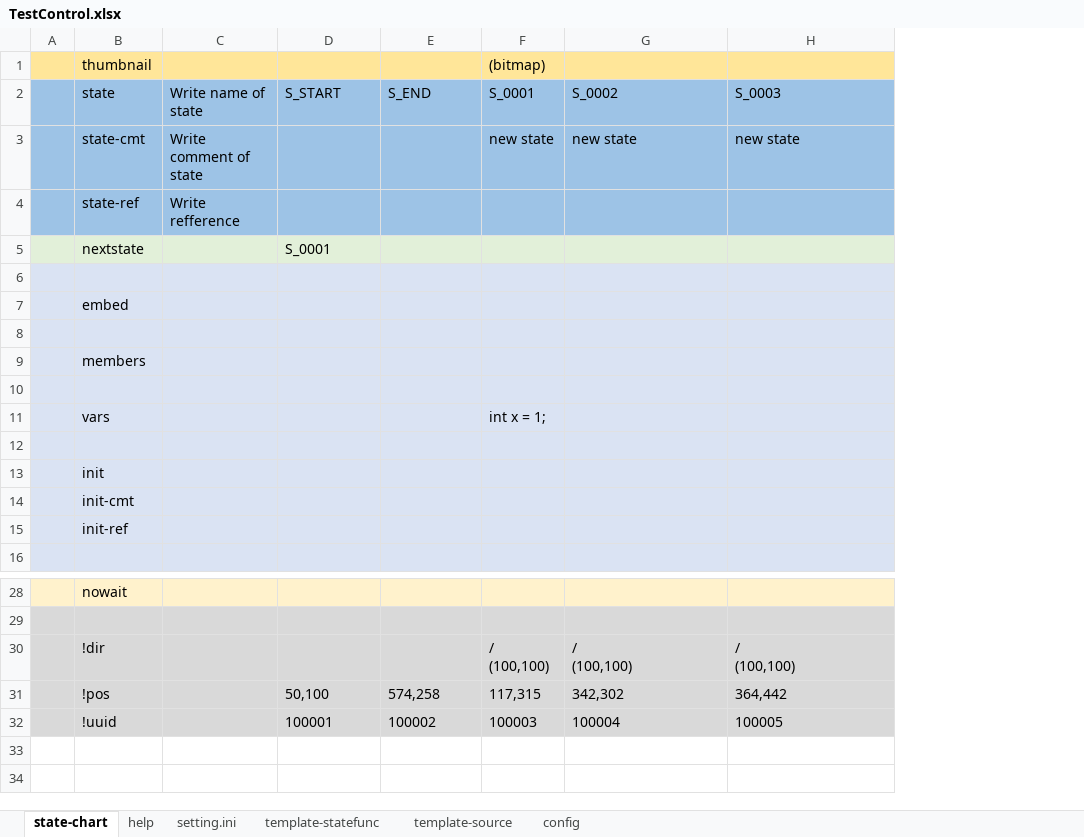
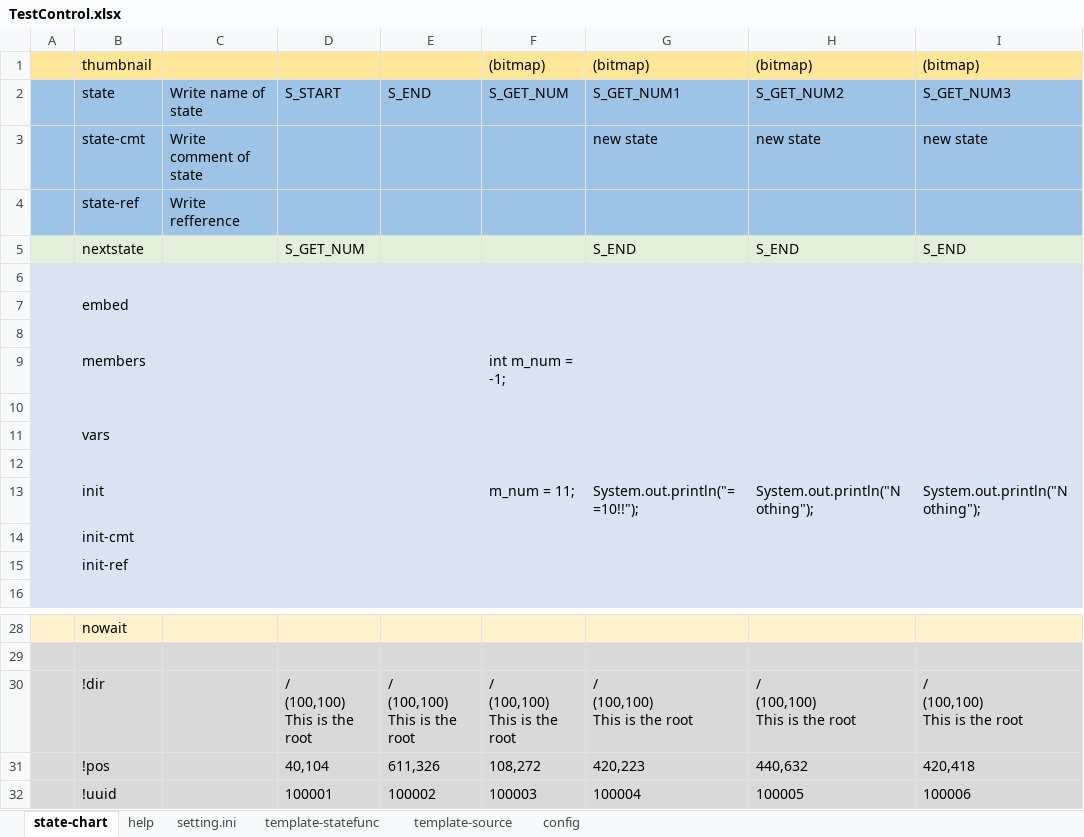
Before and after one commit to NNNIC/psgg-java-sample, an Excel workbook: playground/doc/TestControl.xlsx, sheet state-chart, drawn as a sheet; only a part is shown, gaps mark what is left out; values as stored, in another font and other column widths than the file's, no borders; removed rows and columns are numbered as before the commit, all else as after; ↵ is a line break in a cell; the diff names each change by its address in the sheet, - before the commit and + after, or states it on an @@ line.

```diff
--- a/playground/doc/TestControl.xlsx (sheet state-chart)
+++ b/playground/doc/TestControl.xlsx (sheet state-chart)
-column F, rows 1-11: (bitmap) | S_0001 | new state |  |  |  |  |  |  |  | int x = 1;; rows 30-32: / ↵ (100,100) | 117,315 | 100003
+column F, rows 1-13: (bitmap) | S_GET_NUM |  |  |  |  |  |  | int m_num = -1; |  |  |  | m_num = 11;; rows 30-32: / ↵ (100,100) ↵ This is the root | 108,272 | 100003
+column I, rows 1-13: (bitmap) | S_GET_NUM3 | new state |  | S_END |  |  |  |  |  |  |  | System.out.println("Nothing");; rows 30-32: / ↵ (100,100) ↵ This is the root | 420,418 | 100006
-G1: (empty)
+G1: (bitmap)
-H1: (empty)
+H1: (bitmap)
-G2: S_0002
+G2: S_GET_NUM1
-H2: S_0003
+H2: S_GET_NUM2
-D5: S_0001
+D5: S_GET_NUM
-G5: (empty)
+G5: S_END
-H5: (empty)
+H5: S_END
-G13: (empty)
+G13: System.out.println("==10!!");
-H13: (empty)
+H13: System.out.println("Nothing");
-D30: (empty)
+D30: / ↵ (100,100) ↵ This is the root
-E30: (empty)
+E30: / ↵ (100,100) ↵ This is the root
-G30: / ↵ (100,100)
+G30: / ↵ (100,100) ↵ This is the root
-H30: / ↵ (100,100)
+H30: / ↵ (100,100) ↵ This is the root
-D31: 50,100
+D31: 40,104
-E31: 574,258
+E31: 611,326
-G31: 342,302
+G31: 420,223
-H31: 364,442
+H31: 440,632
```
Also changed, not shown: sheet template-statefunc, sheet config, 3 other files.
